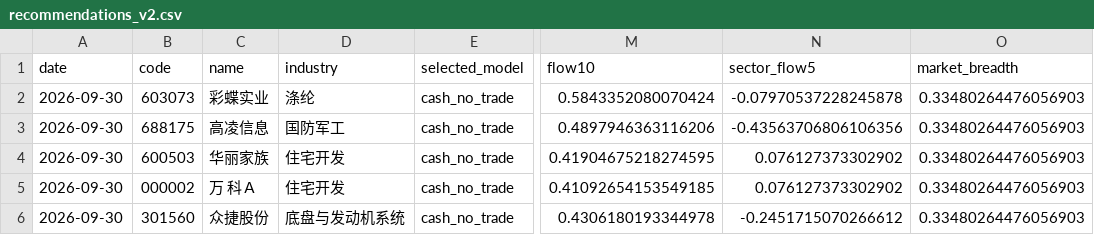
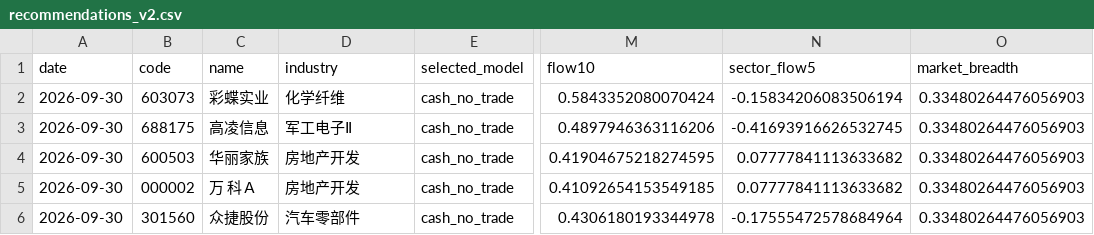
Before and after one commit to Yaohuizhongliu/a-share-picker, a CSV file: reports/latest/research/recommendations_v2.csv, drawn as a sheet; only a part is shown, gaps mark what is left out; the diff names each change by its address in the sheet, - before the commit and + after, or states it on an @@ line.

```diff
--- a/reports/latest/research/recommendations_v2.csv
+++ b/reports/latest/research/recommendations_v2.csv
-D2 (industry): 涤纶
+D2 (industry): 化学纤维
-N2 (sector_flow5): -0.07970537228245878
+N2 (sector_flow5): -0.15834206083506194
-D3 (industry): 国防军工
+D3 (industry): 军工电子Ⅱ
-N3 (sector_flow5): -0.43563706806106356
+N3 (sector_flow5): -0.41693916626532745
-D4:D5 (industry): 住宅开发
+D4:D5 (industry): 房地产开发
-N4:N5 (sector_flow5): 0.076127373302902
+N4:N5 (sector_flow5): 0.07777841113633682
-D6 (industry): 底盘与发动机系统
+D6 (industry): 汽车零部件
-N6 (sector_flow5): -0.2451715070266612
+N6 (sector_flow5): -0.17555472578684964
```
Also changed, not shown: reports/latest/recommendations.csv, reports/latest/research/adaptive_daily_decisions.csv, 15 other files.
